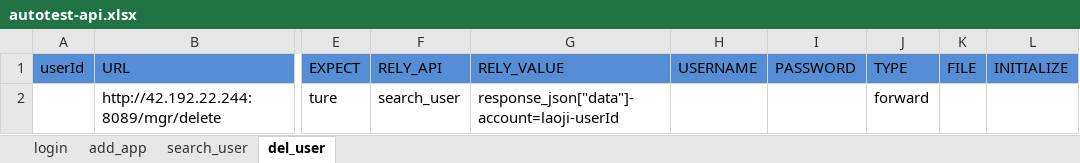
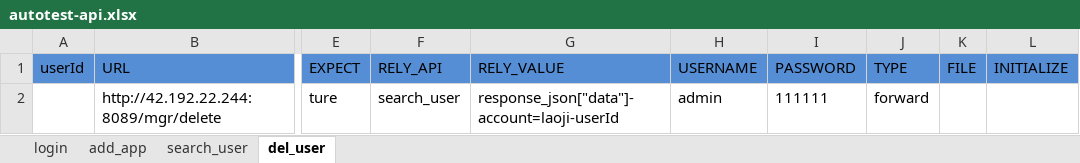
Before and after one commit to laoji888/automation-ui-and-api, an Excel workbook: apiData/autotest-api.xlsx, sheet del_user, drawn as a sheet; only a part is shown, gaps mark what is left out; values as stored, in another font and other column widths than the file's, no borders; the diff names each change by its address in the sheet, - before the commit and + after, or states it on an @@ line.

```diff
--- a/apiData/autotest-api.xlsx (sheet del_user)
+++ b/apiData/autotest-api.xlsx (sheet del_user)
-H2 (USERNAME): (empty)
+H2 (USERNAME): admin
-I2 (PASSWORD): (empty)
+I2 (PASSWORD): 111111
```
Also changed, not shown: sheet add_app, sheet search_user, sheet login, 2 other files.
